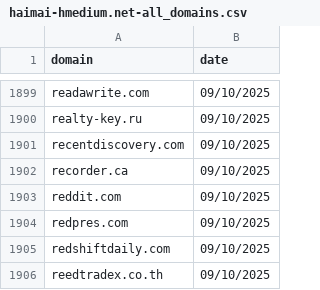
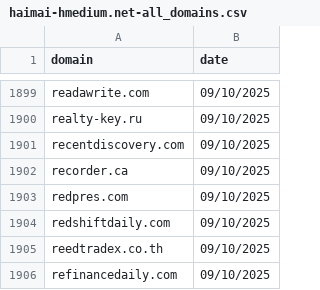
Before and after one commit to GloomyD/blocklists, a CSV file: sources/viginum/haimai-hmedium.net-all_domains.csv, drawn as a sheet; only a part is shown, gaps mark what is left out; the shorter side is filled out with more unchanged rows; the diff names each change by its address in the sheet, - before the commit and + after, or states it on an @@ line.

Commit message:
Update haimai-hmedium.net-all_domains.csv

```diff
--- a/sources/viginum/haimai-hmedium.net-all_domains.csv
+++ b/sources/viginum/haimai-hmedium.net-all_domains.csv
-row 1903: reddit.com | 09/10/2025
```
